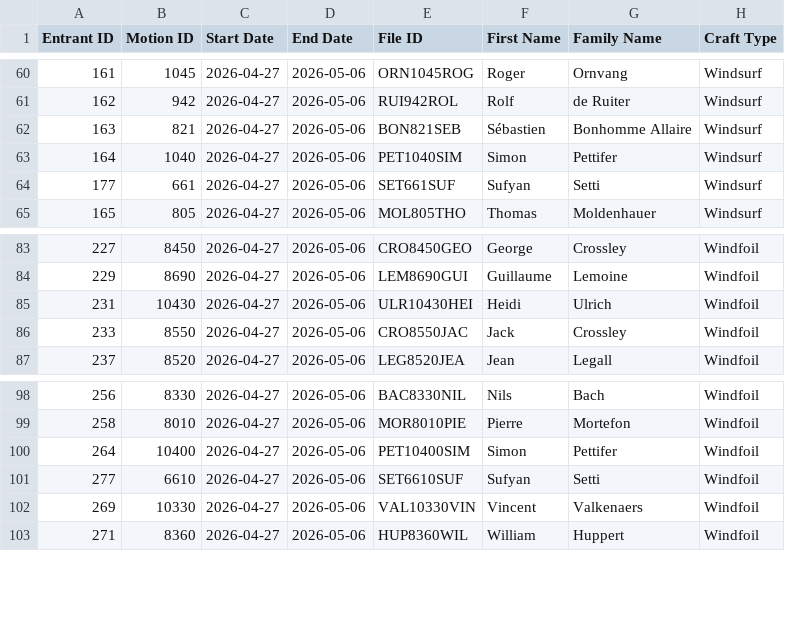
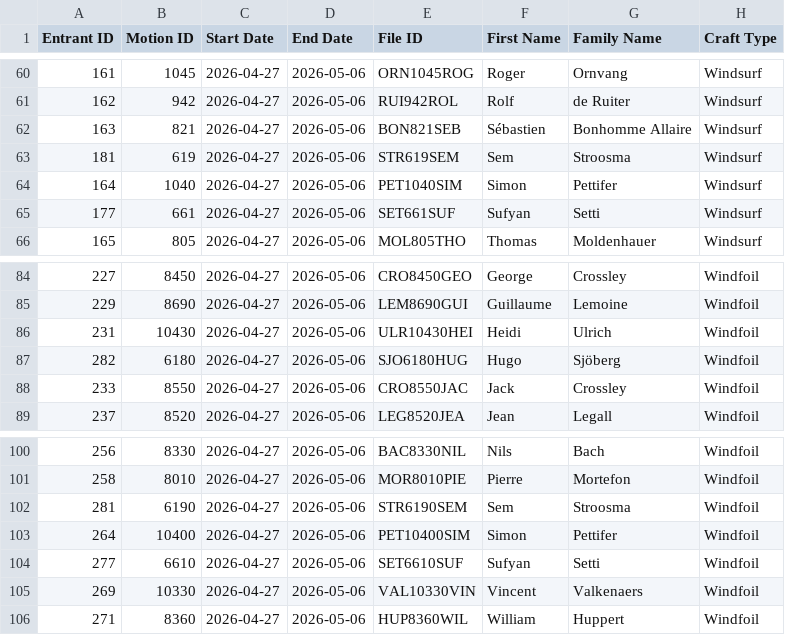
Before and after one commit to Logiqx/wst-results, a CSV file: events/2026/config/motions.csv, drawn as a sheet; only a part is shown, gaps mark what is left out.

Commit message:
Add Sem Stroosma and Hugo Sjöberg

```diff
--- a/events/2026/config/motions.csv
+++ b/events/2026/config/motions.csv
@@ -62,2 +62,3 @@ Entrant ID,Motion ID,Start Date,End Date,File ID,First Name,Family Name,Craft Ty
 163,821,2026-04-27,2026-05-06,BON821SEB,Sébastien,Bonhomme Allaire,Windsurf
+181,619,2026-04-27,2026-05-06,STR619SEM,Sem,Stroosma,Windsurf
 164,1040,2026-04-27,2026-05-06,PET1040SIM,Simon,Pettifer,Windsurf
@@ -85,2 +86,3 @@ Entrant ID,Motion ID,Start Date,End Date,File ID,First Name,Family Name,Craft Ty
 231,10430,2026-04-27,2026-05-06,ULR10430HEI,Heidi,Ulrich,Windfoil
+282,6180,2026-04-27,2026-05-06,SJO6180HUG,Hugo,Sjöberg,Windfoil
 233,8550,2026-04-27,2026-05-06,CRO8550JAC,Jack,Crossley,Windfoil
@@ -99,2 +101,3 @@ Entrant ID,Motion ID,Start Date,End Date,File ID,First Name,Family Name,Craft Ty
 258,8010,2026-04-27,2026-05-06,MOR8010PIE,Pierre,Mortefon,Windfoil
+281,6190,2026-04-27,2026-05-06,STR6190SEM,Sem,Stroosma,Windfoil
 264,10400,2026-04-27,2026-05-06,PET10400SIM,Simon,Pettifer,Windfoil
```
Also changed, not shown: events/2026/config/entrants.csv, events/2026/config/entries.tsv, 1 other file.
